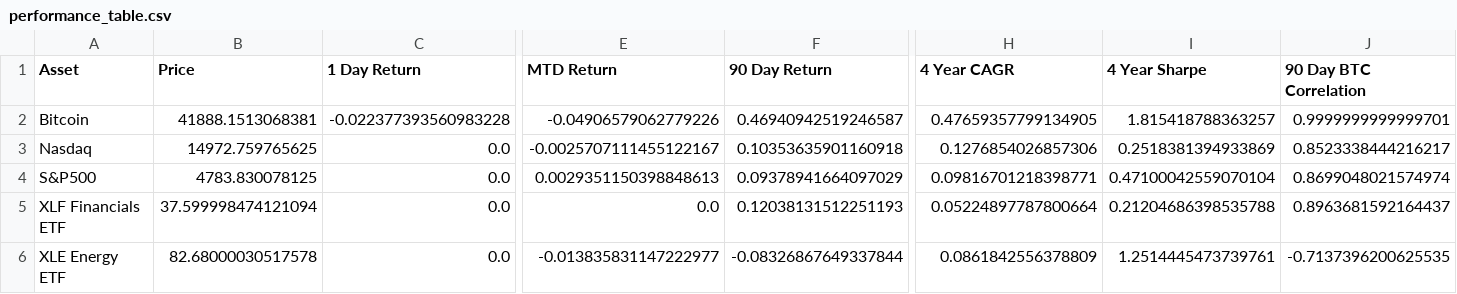
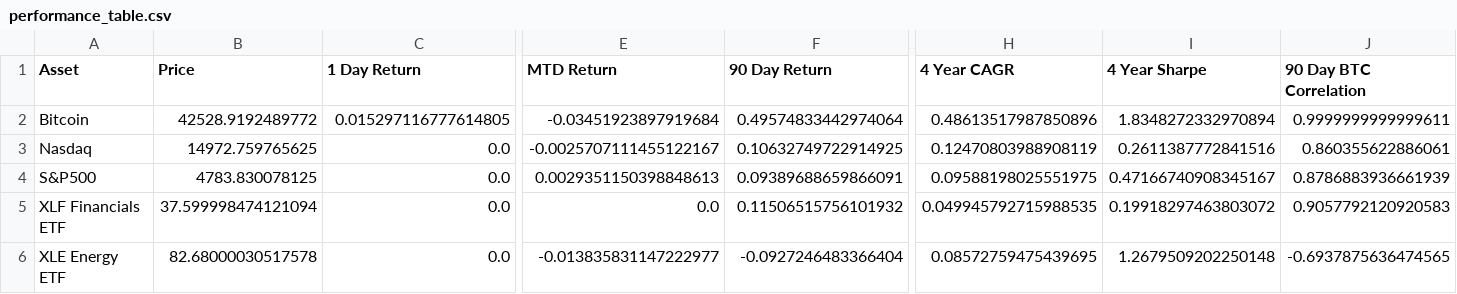
Before and after one commit to SecretSatoshis/Bitcoin-Difficulty-Report, a CSV file: performance_table.csv, drawn as a sheet; only a part is shown, gaps mark what is left out; the diff covers the shown part only; the diff names each change by its address in the sheet, - before the commit and + after, or states it on an @@ line.

```diff
--- a/performance_table.csv
+++ b/performance_table.csv
-B2 (Price): 41888.1513068381
+B2 (Price): 42528.9192489772
-C2 (1 Day Return): -0.022377393560983228
+C2 (1 Day Return): 0.015297116777614805
-E2 (MTD Return): -0.04906579062779226
+E2 (MTD Return): -0.03451923897919684
-F2 (90 Day Return): 0.46940942519246587
+F2 (90 Day Return): 0.49574833442974064
-H2 (4 Year CAGR): 0.47659357799134905
+H2 (4 Year CAGR): 0.48613517987850896
-I2 (4 Year Sharpe): 1.815418788363257
+I2 (4 Year Sharpe): 1.8348272332970894
-J2 (90 Day BTC Correlation): 0.9999999999999701
+J2 (90 Day BTC Correlation): 0.9999999999999611
-F3 (90 Day Return): 0.10353635901160918
+F3 (90 Day Return): 0.10632749722914925
-H3 (4 Year CAGR): 0.1276854026857306
+H3 (4 Year CAGR): 0.12470803988908119
-I3 (4 Year Sharpe): 0.2518381394933869
+I3 (4 Year Sharpe): 0.2611387772841516
-J3 (90 Day BTC Correlation): 0.8523338444216217
+J3 (90 Day BTC Correlation): 0.860355622886061
-F4 (90 Day Return): 0.09378941664097029
+F4 (90 Day Return): 0.09389688659866091
-H4 (4 Year CAGR): 0.09816701218398771
+H4 (4 Year CAGR): 0.09588198025551975
-I4 (4 Year Sharpe): 0.47100042559070104
+I4 (4 Year Sharpe): 0.47166740908345167
-J4 (90 Day BTC Correlation): 0.8699048021574974
+J4 (90 Day BTC Correlation): 0.8786883936661939
-F5 (90 Day Return): 0.12038131512251193
+F5 (90 Day Return): 0.11506515756101932
-H5 (4 Year CAGR): 0.05224897787800664
+H5 (4 Year CAGR): 0.049945792715988535
-I5 (4 Year Sharpe): 0.21204686398535788
+I5 (4 Year Sharpe): 0.19918297463803072
-J5 (90 Day BTC Correlation): 0.8963681592164437
+J5 (90 Day BTC Correlation): 0.9057792120920583
-F6 (90 Day Return): -0.08326867649337844
+F6 (90 Day Return): -0.0927246483366404
-H6 (4 Year CAGR): 0.0861842556378809
+H6 (4 Year CAGR): 0.08572759475439695
-I6 (4 Year Sharpe): 1.2514445473739761
+I6 (4 Year Sharpe): 1.2679509202250148
-J6 (90 Day BTC Correlation): -0.7137396200625535
+J6 (90 Day BTC Correlation): -0.6937875636474565
```
Also changed, not shown: 28 edited cells elsewhere in this file, difficulty_table.csv, fundamentals_table.csv, 2 other files.
